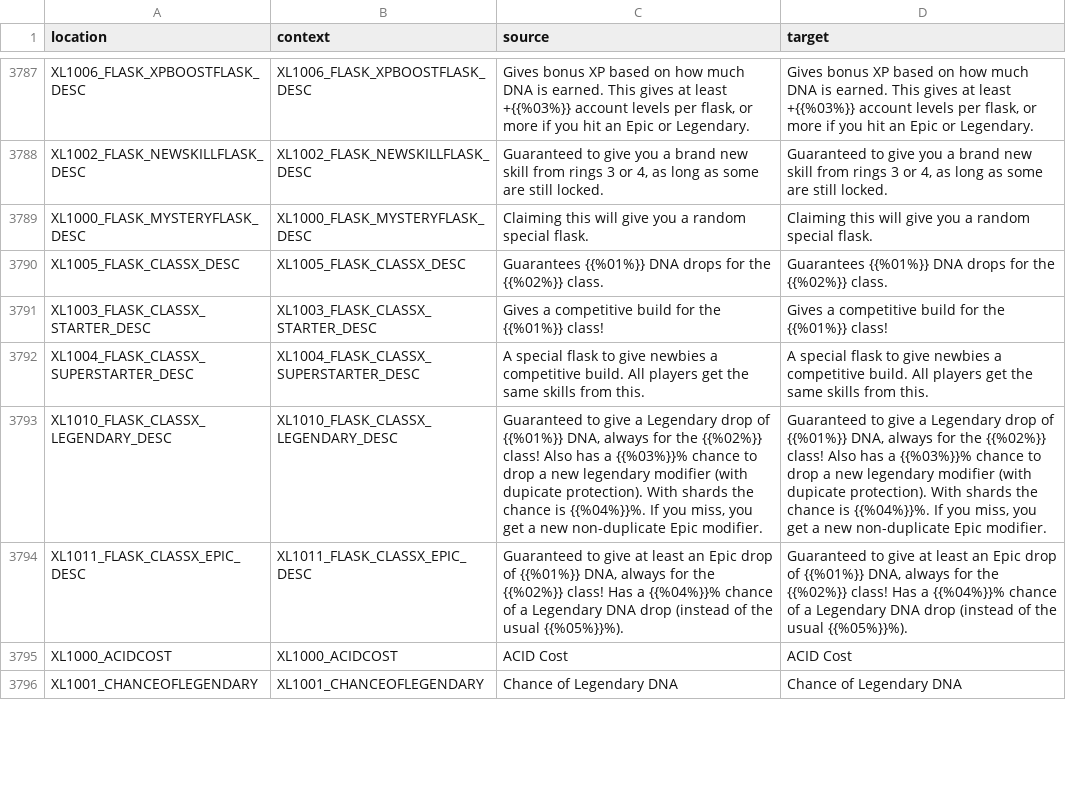
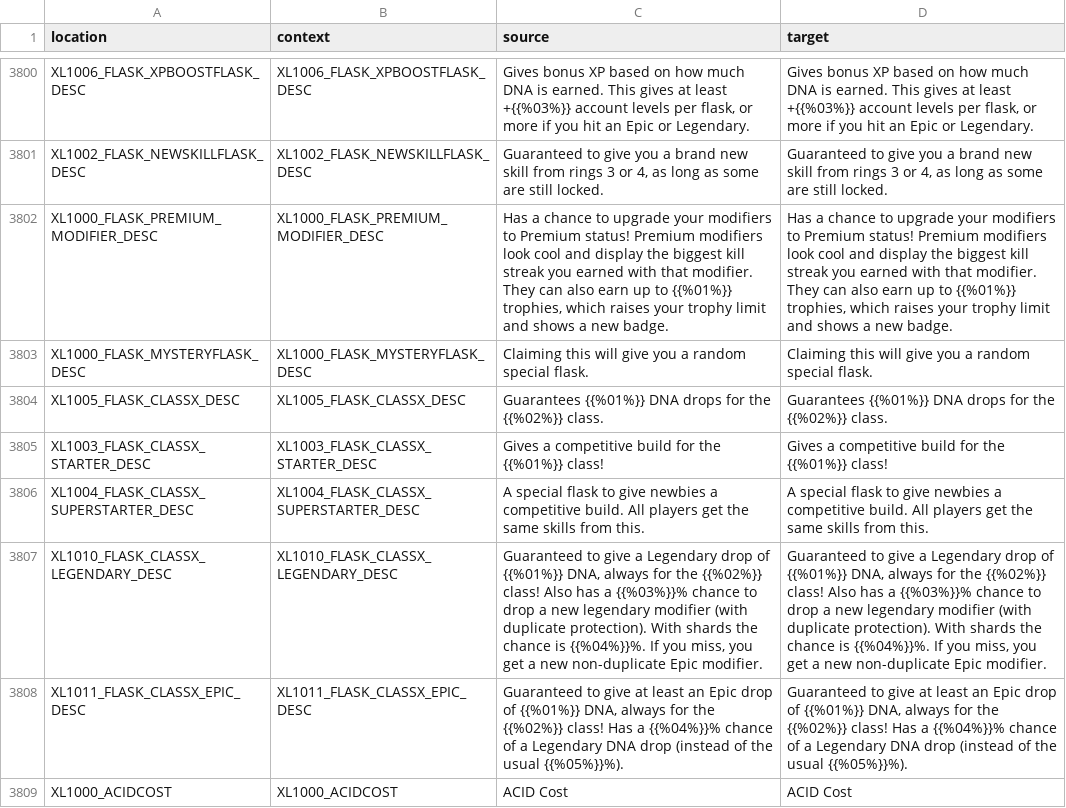
Before and after one commit to bencelot/GeneshiftTranslations, a CSV file: en.csv, drawn as a sheet; only a part is shown, gaps mark what is left out; the shorter side is filled out with more unchanged rows; addresses are those after the commit; the diff covers the shown part only; the diff names each change by its address in the sheet, - before the commit and + after, or states it on an @@ line.

```diff
--- a/en.csv
+++ b/en.csv
+row 3802: XL1000_FLASK_PREMIUM_MODIFIER_DESC | XL1000_FLASK_PREMIUM_MODIFIER_DESC | Has a chance to upgrade your modifiers to Premium status! Premium modifiers look cool and display the biggest kill streak you earned with that modifier. They can also earn up to {{%01%}} trophies, which raises your trophy limit and shows a new badge. | Has a chance to upgrade your modifiers to Premium status! Premium modifiers look cool and display the biggest kill streak you earned with that modifier. They can also earn up to {{%01%}} trophies, which raises your trophy limit and shows a new badge.
-C3807 (source): …modifier (with dupicate protection). With…
+C3807 (source): …modifier (with duplicate protection). With…
-D3807 (target): …modifier (with dupicate protection). With…
+D3807 (target): …modifier (with duplicate protection). With…
```
Also changed, not shown: 18 added rows, 1 removed row and 32 edited cells elsewhere in this file, de.csv, es_AR.csv, 4 other files.
